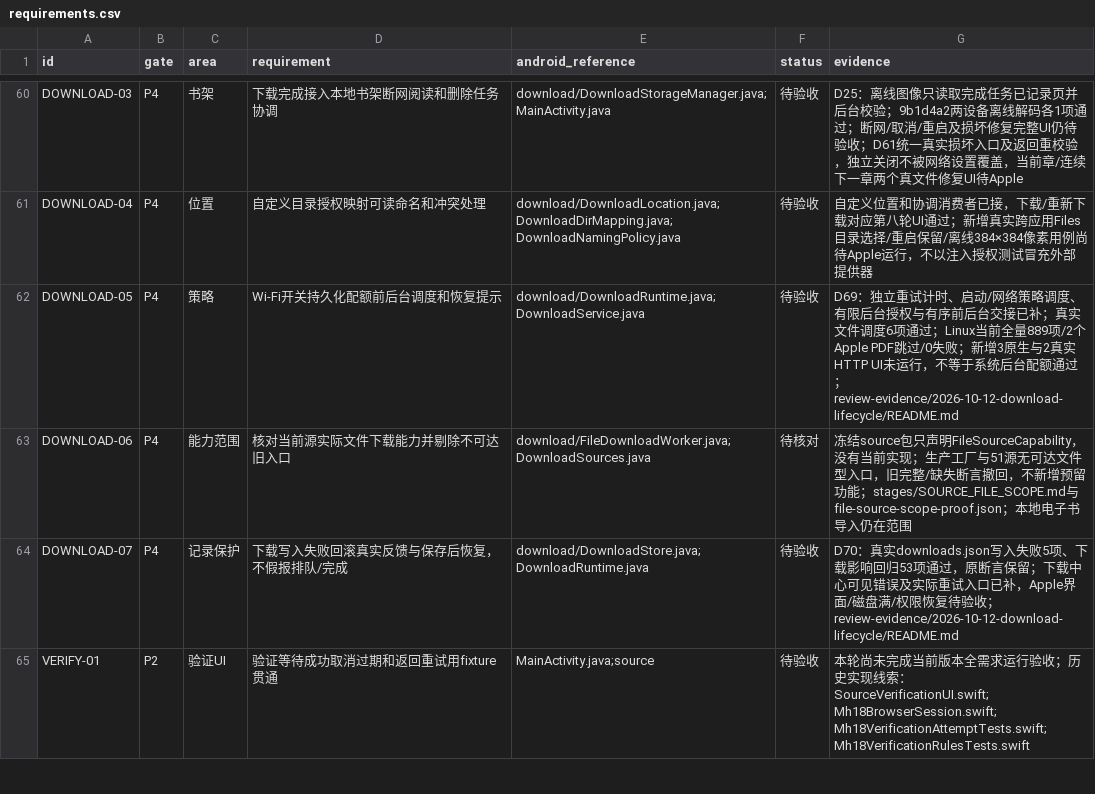
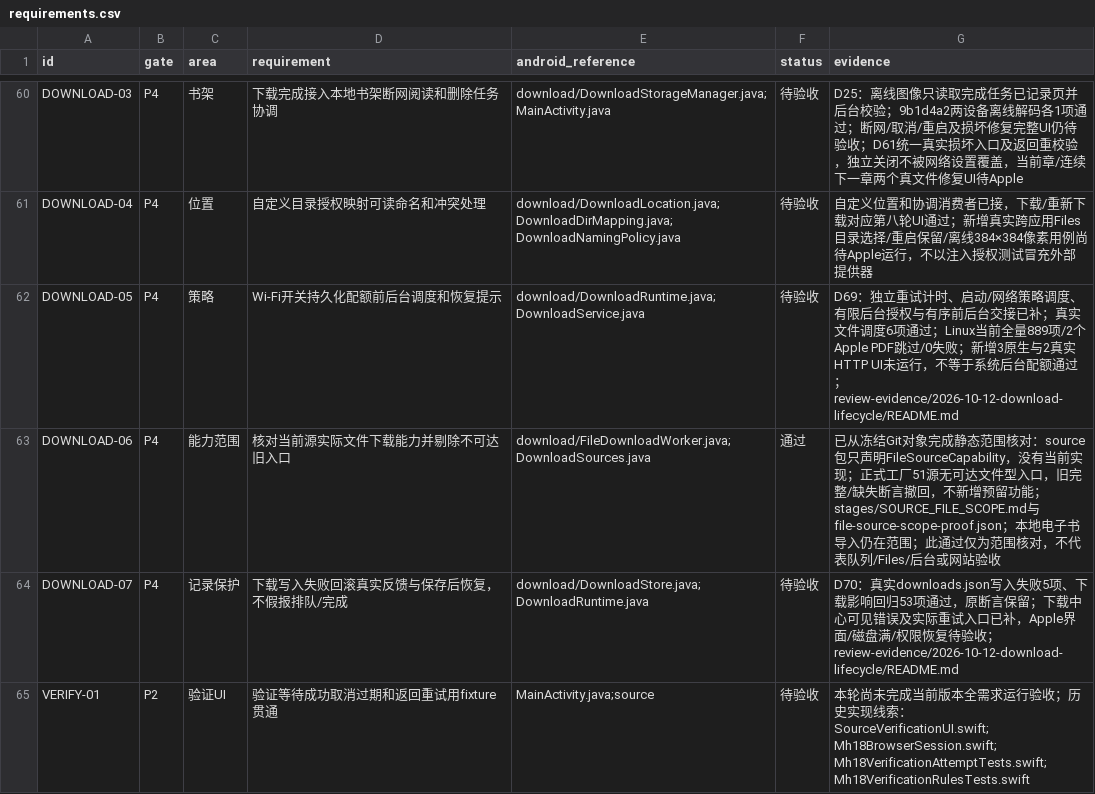
Before and after one commit to sermisellek2-spec/xx-comic-ios, a CSV file: docs/ios-parity-2.0.40/requirements.csv, drawn as a sheet; only a part is shown, gaps mark what is left out; the diff covers the shown part only.

Commit message:
fix(ios): consume imported source configuration and Android route templates

```diff
--- a/docs/ios-parity-2.0.40/requirements.csv
+++ b/docs/ios-parity-2.0.40/requirements.csv
@@ -62,3 +62,3 @@ DOWNLOAD-04,P4,位置,自定义目录授权映射可读命名和冲突处理,dow
 DOWNLOAD-05,P4,策略,Wi-Fi开关持久化配额前后台调度和恢复提示,download/DownloadRuntime.java;DownloadService.java,待验收,D69：独立重试计时、启动/网络策略调度、有限后台授权与有序前后台交接已补；真实文件调度6项通过；Linux当前全量889项/2个Apple PDF跳过/0失败；新增3原生与2真实HTTP UI未运行，不等于系统后台配额通过；review-evidence/2026-10-12-download-lifecycle/README.md
-DOWNLOAD-06,P4,能力范围,核对当前源实际文件下载能力并剔除不可达旧入口,download/FileDownloadWorker.java;DownloadSources.java,待核对,冻结source包只声明FileSourceCapability，没有当前实现；生产工厂与51源无可达文件型入口，旧完整/缺失断言撤回，不新增预留功能；stages/SOURCE_FILE_SCOPE.md与file-source-scope-proof.json；本地电子书导入仍在范围
+DOWNLOAD-06,P4,能力范围,核对当前源实际文件下载能力并剔除不可达旧入口,download/FileDownloadWorker.java;DownloadSources.java,通过,已从冻结Git对象完成静态范围核对：source包只声明FileSourceCapability，没有当前实现；正式工厂51源无可达文件型入口，旧完整/缺失断言撤回，不新增预留功能；stages/SOURCE_FILE_SCOPE.md与file-source-scope-proof.json；本地电子书导入仍在范围；此通过仅为范围核对，不代表队列/Files/后台或网站验收
 DOWNLOAD-07,P4,记录保护,下载写入失败回滚真实反馈与保存后恢复，不假报排队/完成,download/DownloadStore.java;DownloadRuntime.java,待验收,D70：真实downloads.json写入失败5项、下载影响回归53项通过，原断言保留；下载中心可见错误及实际重试入口已补，Apple界面/磁盘满/权限恢复待验收；review-evidence/2026-10-12-download-lifecycle/README.md
```
Also changed, not shown: 3 edited cells elsewhere in this file, 32 other files.
